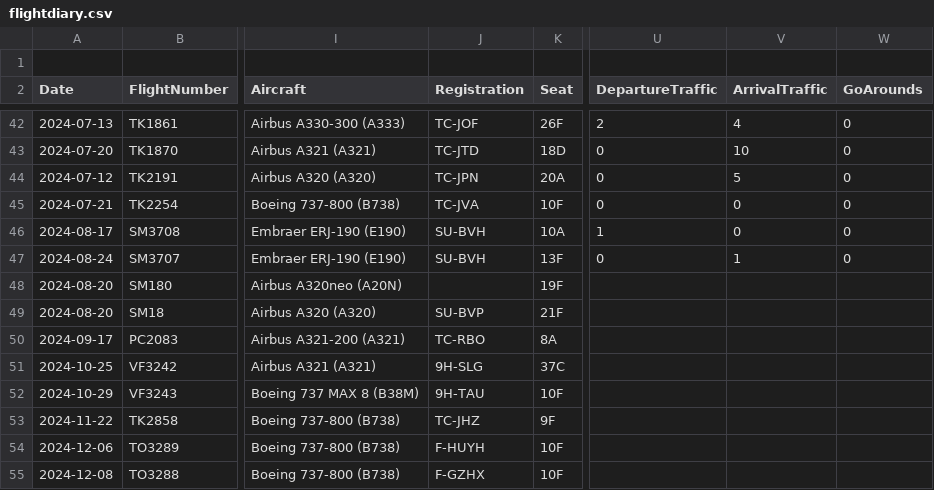
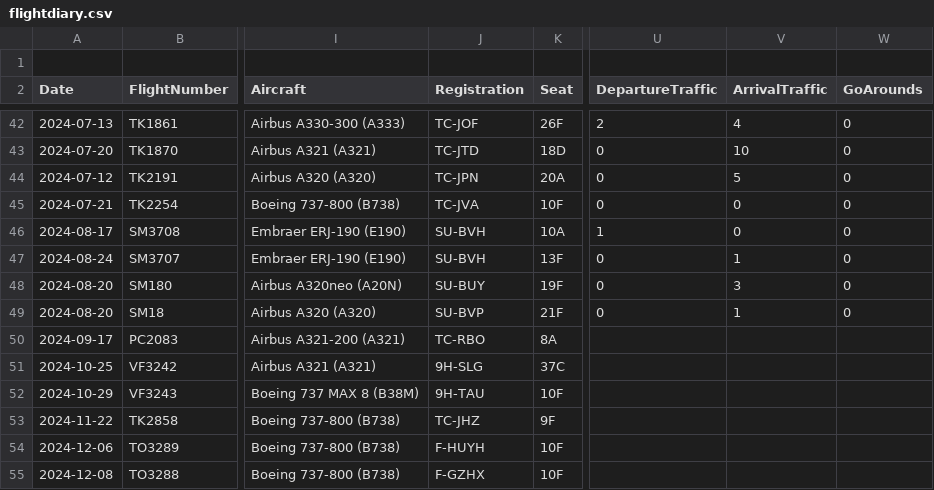
Before and after one commit to YouTube-101/data-sci-project, a CSV file: data-sources/flightdiary.csv, drawn as a sheet; only a part is shown, gaps mark what is left out; the diff names each change by its address in the sheet, - before the commit and + after, or states it on an @@ line.

Commit message:
battery low aaaa

```diff
--- a/data-sources/flightdiary.csv
+++ b/data-sources/flightdiary.csv
-J48 (Registration): (empty)
+J48 (Registration): SU-BUY
-U48:U49 (DepartureTraffic): (empty)
+U48:U49 (DepartureTraffic): 0
-V48 (ArrivalTraffic): (empty)
+V48 (ArrivalTraffic): 3
-W48:W49 (GoArounds): (empty)
+W48:W49 (GoArounds): 0
-V49 (ArrivalTraffic): (empty)
+V49 (ArrivalTraffic): 1
```
